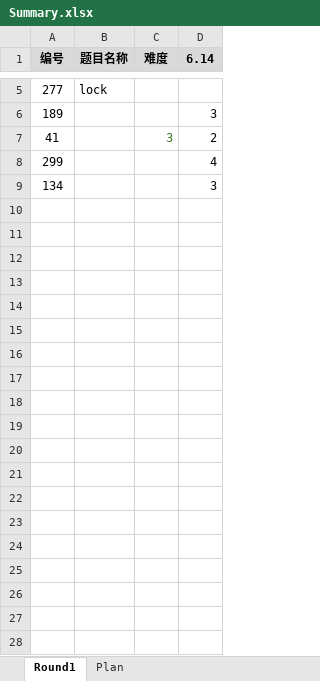
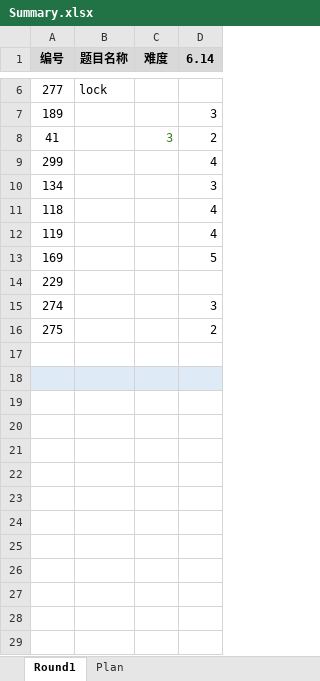
Before and after one commit to tyqi11/leetcode, an Excel workbook: Summary.xlsx, sheet Round1, drawn as a sheet; only a part is shown, gaps mark what is left out; values as stored, in another font and other column widths than the file's, no borders; conditional formats not drawn; the diff covers the shown part only; the diff names each change by its address in the sheet, - before the commit and + after, or states it on an @@ line.

```diff
--- a/Summary.xlsx (sheet Round1)
+++ b/Summary.xlsx (sheet Round1)
+row 11: 118 |  |  | 4
+row 12: 119 |  |  | 4
+row 13: 169 |  |  | 5
+row 14: 229
+row 15: 274 |  |  | 3
+row 16: 275 |  |  | 2
+row 17: (empty)
+row 18: (empty)
+row 19: (empty)
+row 20: (empty)
+row 21: (empty)
+row 22: (empty)
+row 23: (empty)
+row 24: (empty)
+row 25: (empty)
+row 26: (empty)
+row 27: (empty)
+row 28: (empty)
+row 29: (empty)
```
Also changed, not shown: 11 added rows elsewhere in this sheet, 15 other files.
